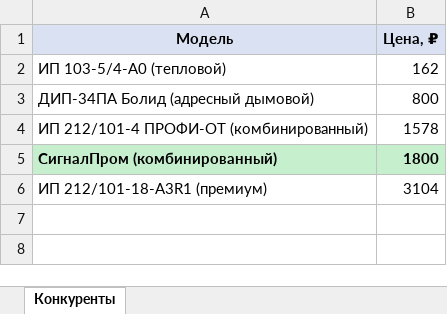
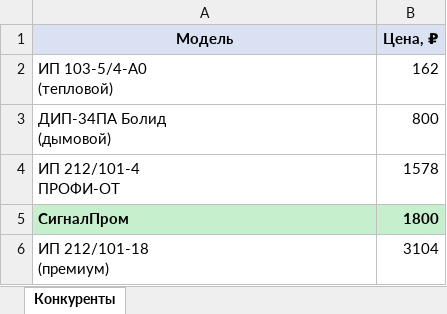
Before and after one commit to ksbb382/Diplom, an Excel workbook: diplom/excel/график_2_конкуренты.xlsx, sheet Конкуренты, drawn as a sheet; values as stored, in another font and other column widths than the file's, no borders; charts and pictures not drawn; ↵ is a line break in a cell; the diff names each change by its address in the sheet, - before the commit and + after, or states it on an @@ line.

```diff
--- a/diplom/excel/график_2_конкуренты.xlsx (sheet Конкуренты)
+++ b/diplom/excel/график_2_конкуренты.xlsx (sheet Конкуренты)
-A2 (Модель): ИП 103-5/4-А0 (тепловой)
+A2 (Модель): ИП 103-5/4-А0 ↵ (тепловой)
-A3 (Модель): ДИП-34ПА Болид (адресный дымовой)
+A3 (Модель): ДИП-34ПА Болид ↵ (дымовой)
-A4 (Модель): ИП 212/101-4 ПРОФИ-ОТ (комбинированный)
+A4 (Модель): ИП 212/101-4 ↵ ПРОФИ-ОТ
-A5 (Модель): СигналПром (комбинированный)
+A5 (Модель): СигналПром
-A6 (Модель): ИП 212/101-18-A3R1 (премиум)
+A6 (Модель): ИП 212/101-18 ↵ (премиум)
```
Also changed, not shown: charts or pictures, diplom/excel/график_1_рынок.xlsx, diplom/excel/график_3_capex.xlsx.
